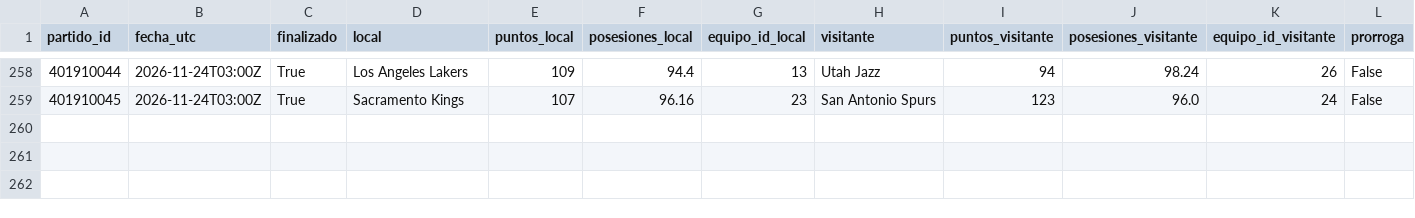
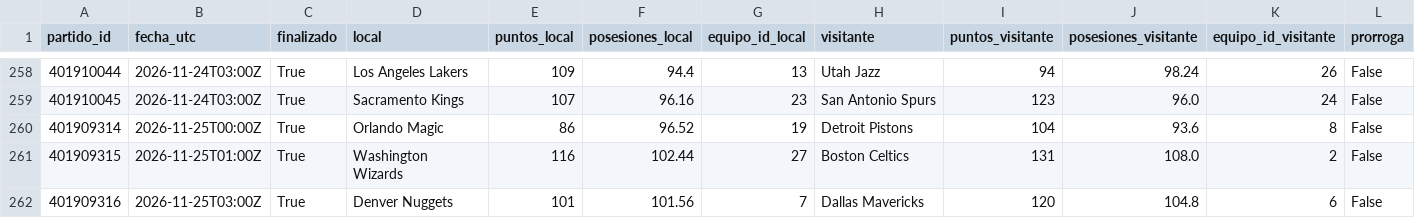
Before and after one commit to xooads1985-afk/nfl-betting-app, a CSV file: nba_historial_pace_periodos_validado.csv, drawn as a sheet; only a part is shown, gaps mark what is left out; rows hold the shown columns only; the diff names each change by its address in the sheet, - before the commit and + after, or states it on an @@ line.

```diff
--- a/nba_historial_pace_periodos_validado.csv
+++ b/nba_historial_pace_periodos_validado.csv
+row 260: 401909314 | 2026-11-25T00:00Z | True | Orlando Magic | 86 | 96.52 | 19 | Detroit Pistons | 104 | 93.6 | 8 | False
+row 261: 401909315 | 2026-11-25T01:00Z | True | Washington Wizards | 116 | 102.44 | 27 | Boston Celtics | 131 | 108.0 | 2 | False
+row 262: 401909316 | 2026-11-25T03:00Z | True | Denver Nuggets | 101 | 101.56 | 7 | Dallas Mavericks | 120 | 104.8 | 6 | False
```
Also changed, not shown: nba_historial_pace.csv.
